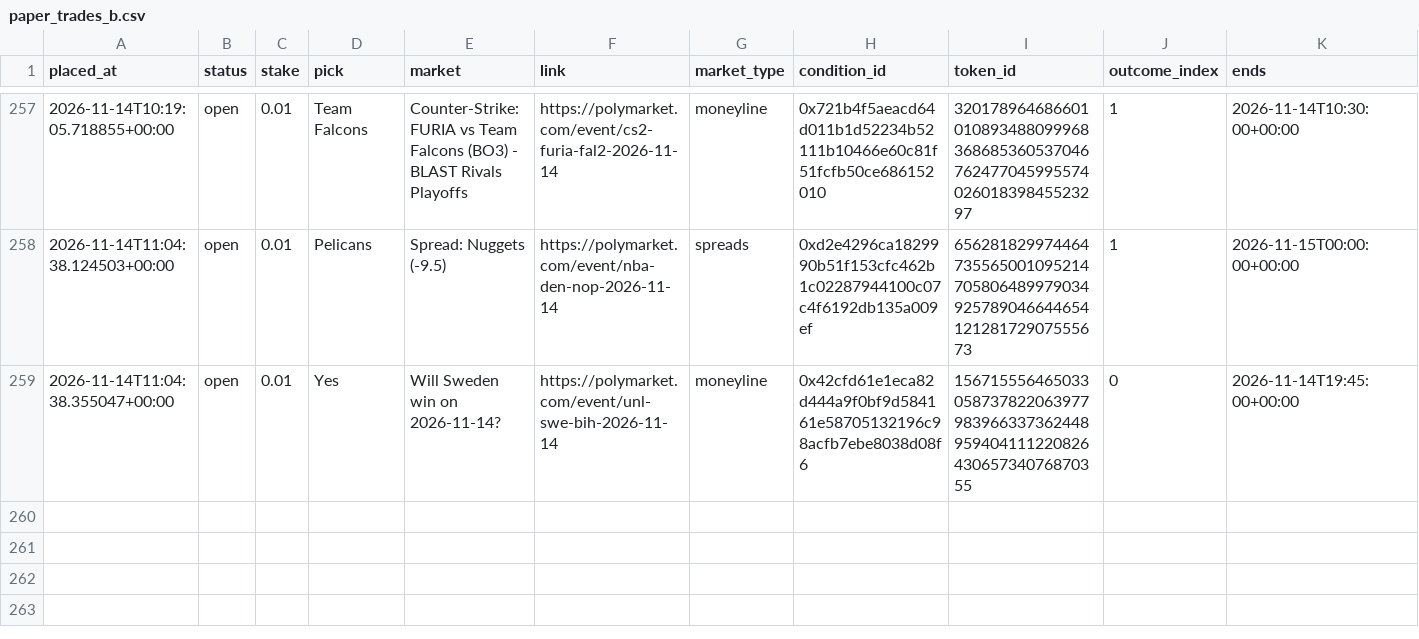
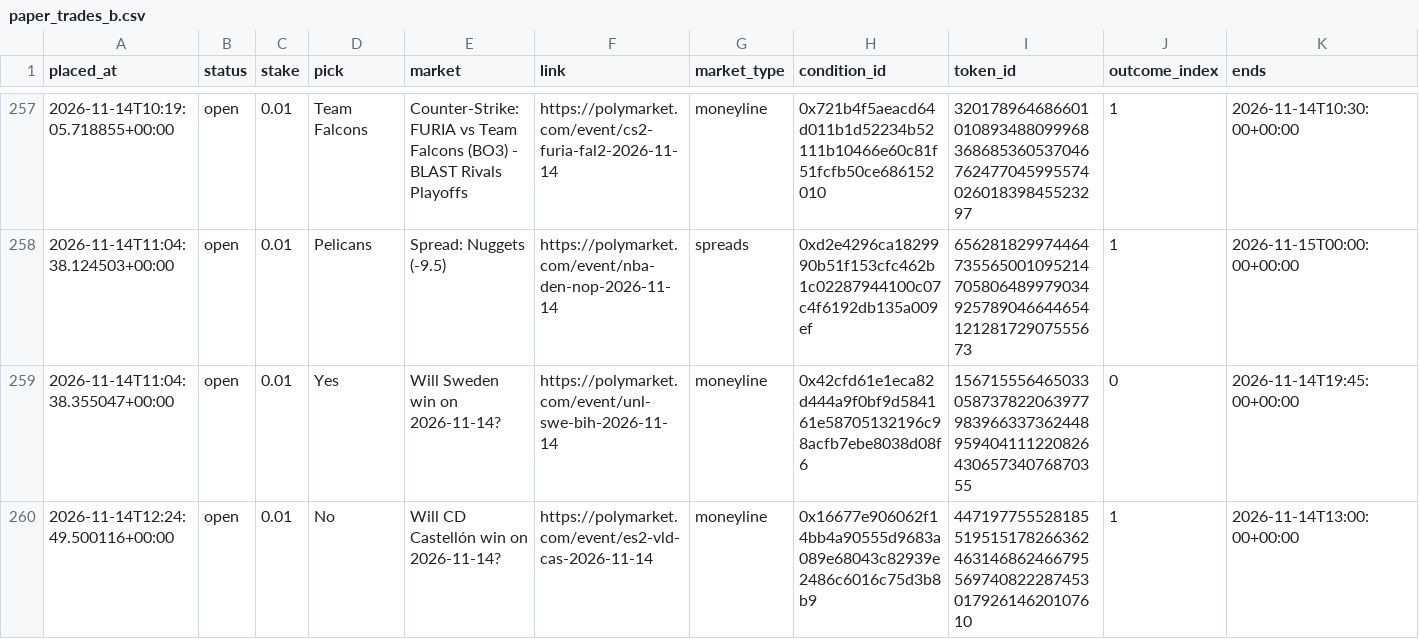
Before and after one commit to bhooder/Polymarket, a CSV file: paper_trades_b.csv, drawn as a sheet; only a part is shown, gaps mark what is left out; rows hold the shown columns only; the diff names each change by its address in the sheet, - before the commit and + after, or states it on an @@ line.

```diff
--- a/paper_trades_b.csv
+++ b/paper_trades_b.csv
+row 260: 2026-11-14T12:24:49.500116+00:00 | open | 0.01 | No | Will CD Castellón win on 2026-11-14? | https://polymarket.com/event/es2-vld-cas-2026-11-14 | moneyline | 0x16677e906062f14bb4a90555d9683a089e68043c82939e2486c6016c75d3b8b9 | 44719775552818551951517826636246314686246679556974082228745301792614620107610 | 1 | 2026-11-14T13:00:00+00:00
```
Also changed, not shown: 7 other files.
